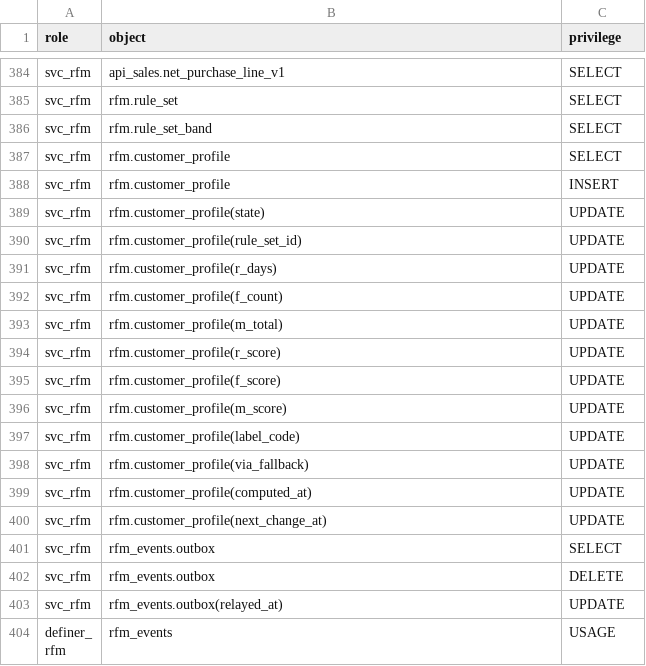
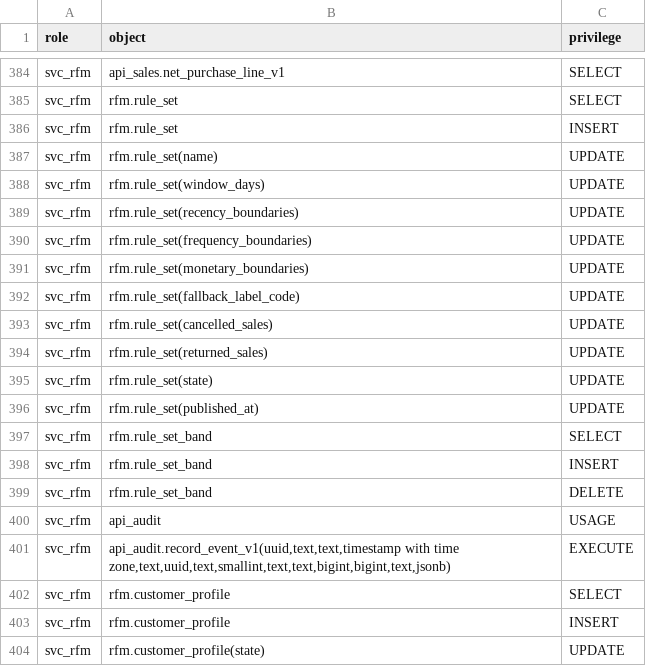
Before and after one commit to Equipo-03-Proyecto10/retail-segmentation, a CSV file: contracts/db/grants.csv, drawn as a sheet; only a part is shown, gaps mark what is left out; the shorter side is filled out with more unchanged rows.

```diff
--- a/contracts/db/grants.csv
+++ b/contracts/db/grants.csv
@@ -385,3 +385,18 @@ svc_rfm,api_sales.net_purchase_line_v1,SELECT
 svc_rfm,rfm.rule_set,SELECT
+svc_rfm,rfm.rule_set,INSERT
+svc_rfm,rfm.rule_set(name),UPDATE
+svc_rfm,rfm.rule_set(window_days),UPDATE
+svc_rfm,rfm.rule_set(recency_boundaries),UPDATE
+svc_rfm,rfm.rule_set(frequency_boundaries),UPDATE
+svc_rfm,rfm.rule_set(monetary_boundaries),UPDATE
+svc_rfm,rfm.rule_set(fallback_label_code),UPDATE
+svc_rfm,rfm.rule_set(cancelled_sales),UPDATE
+svc_rfm,rfm.rule_set(returned_sales),UPDATE
+svc_rfm,rfm.rule_set(state),UPDATE
+svc_rfm,rfm.rule_set(published_at),UPDATE
 svc_rfm,rfm.rule_set_band,SELECT
+svc_rfm,rfm.rule_set_band,INSERT
+svc_rfm,rfm.rule_set_band,DELETE
+svc_rfm,api_audit,USAGE
+svc_rfm,"api_audit.record_event_v1(uuid,text,text,timestamp with time zone,text,uuid,text,smallint,text,text,bigint,bigint,text,jsonb)",EXECUTE
 svc_rfm,rfm.customer_profile,SELECT
```
Also changed, not shown: 38 other files.
